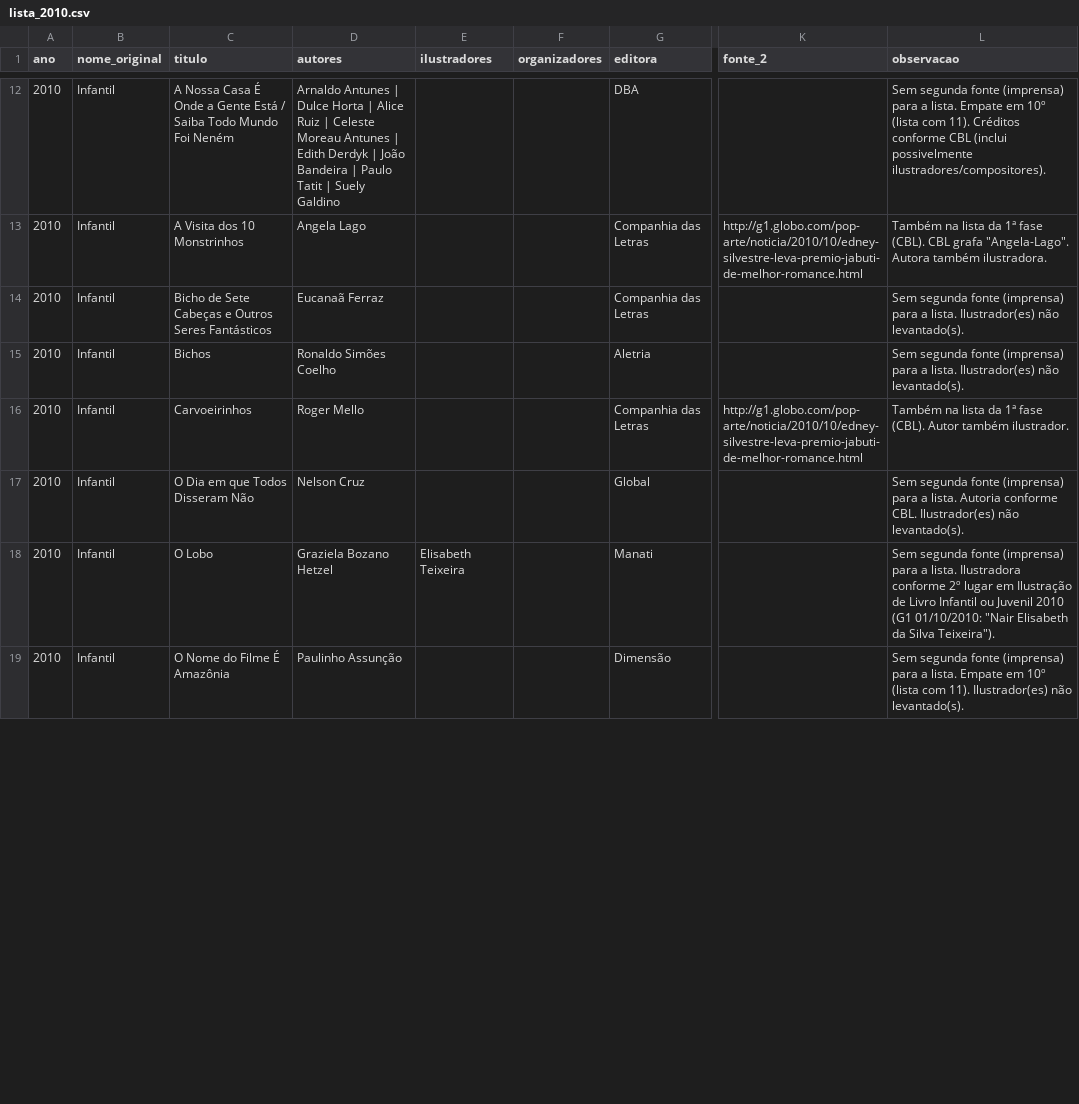
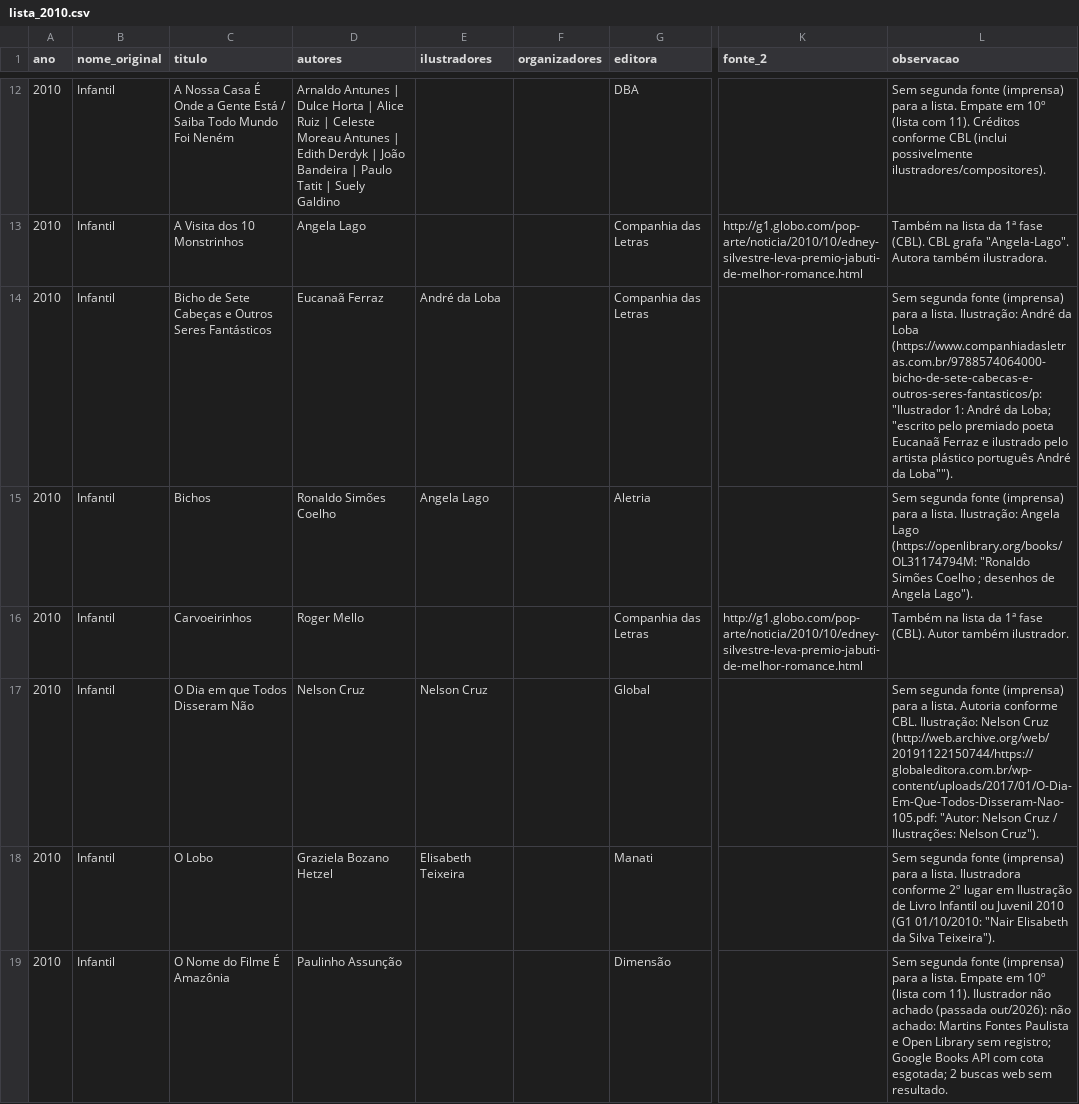
Before and after one commit to GSimas/Literadados, a CSV file: dados/coleta/lista_2010.csv, drawn as a sheet; only a part is shown, gaps mark what is left out; the diff covers the shown part only; the diff names each change by its address in the sheet, - before the commit and + after, or states it on an @@ line.

```diff
--- a/dados/coleta/lista_2010.csv
+++ b/dados/coleta/lista_2010.csv
-E14 (ilustradores): (empty)
+E14 (ilustradores): André da Loba
-L14 (observacao): …a lista. Ilustrador(es) não levantado(s).
+L14 (observacao): …a lista. Ilustração: André da Loba (https://www.companhiadasletras.com.br/9788574064000-bicho-de-sete-cabecas-e-outros-seres-fantasticos/p: "Ilustrador 1: André da Loba; "escrito pelo premiado poeta Eucanaã Ferraz e ilustrado pelo artista plástico português André da Loba"").
-E15 (ilustradores): (empty)
+E15 (ilustradores): Angela Lago
-L15 (observacao): …a lista. Ilustrador(es) não levantado(s).
+L15 (observacao): …a lista. Ilustração: Angela Lago (https://openlibrary.org/books/OL31174794M: "Ronaldo Simões Coelho ; desenhos de Angela Lago").
-E17 (ilustradores): (empty)
+E17 (ilustradores): Nelson Cruz
-L17 (observacao): …conforme CBL. Ilustrador(es) não levantado(s).
+L17 (observacao): …conforme CBL. Ilustração: Nelson Cruz (http://web.archive.org/web/20191122150744/https://globaleditora.com.br/wp-content/uploads/2017/01/O-Dia-Em-Que-Todos-Disseram-Nao-105.pdf: "Autor: Nelson Cruz / Ilustrações: Nelson Cruz").
-L19 (observacao): …com 11). Ilustrador(es) não levantado(s).
+L19 (observacao): …com 11). Ilustrador não achado (passada out/2026): não achado: Martins Fontes Paulista e Open Library sem registro; Google Books API com cota esgotada; 2 buscas web sem resultado.
```
Also changed, not shown: 20 edited cells elsewhere in this file, dados/coleta/lista_2013.csv, dados/coleta/lista_2014.csv, 11 other files.
